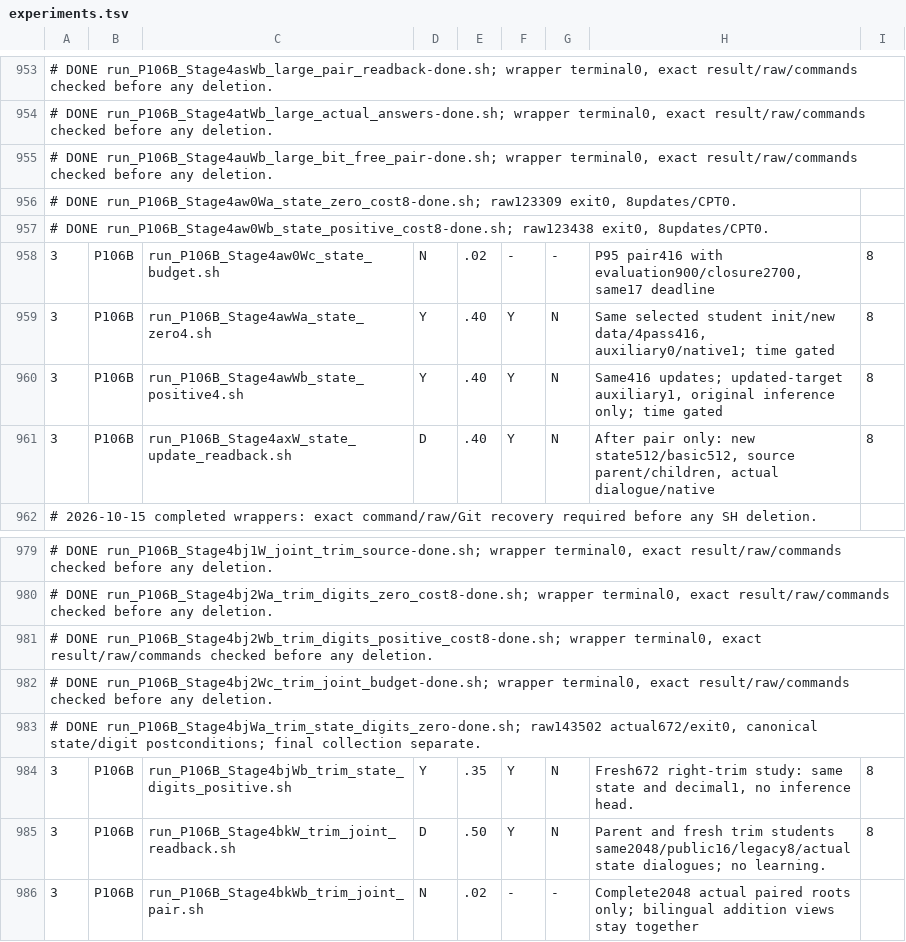
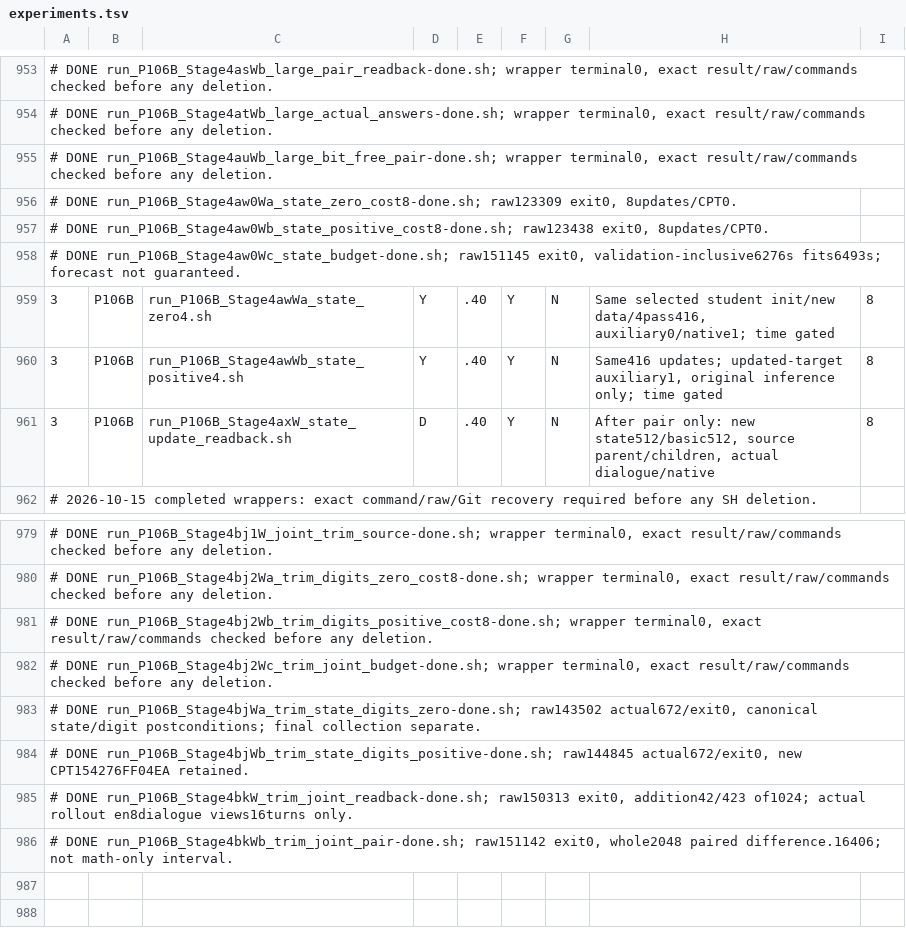
Before and after one commit to myplmy/TinyLM, a TSV file: experiments.tsv, drawn as a sheet; only a part is shown, gaps mark what is left out; removed rows and columns are numbered as before the commit, all else as after; the diff names each change by its address in the sheet, - before the commit and + after, or states it on an @@ line.

Commit message:
실험: 자리값 감독의 덧셈 이득과 조회 손실을 실제 답으로 분리
- 같은672회 대조의 새2048 답과 쌍별 구간을 보존하고 덧셈42→423, 조건조회494→481을 함께 기록한다.
- 실제 대화 범위를 영어8view16턴/두 root로 정정하고 원형과 동결 코드는 유지한다.
- 상태 단독 대조의 검증 포함 예산을 분리 보존하고 완료 런처 복구점과 원형 SHA를 관리한다.
- 진행 중 로그와 HF·가중치·private 원답은 제외하며 외부 게시하지 않는다.

```diff
--- a/experiments.tsv
+++ b/experiments.tsv
-row 958: 3 | P106B | run_P106B_Stage4aw0Wc_state_budget.sh | N | .02 | - | - | P95 pair416 with evaluation900/closure2700, same17 deadline | 8
+row 958: # DONE run_P106B_Stage4aw0Wc_state_budget-done.sh; raw151145 exit0, validation-inclusive6276s fits6493s; forecast not guaranteed.
-row 984: 3 | P106B | run_P106B_Stage4bjWb_trim_state_digits_positive.sh | Y | .35 | Y | N | Fresh672 right-trim study: same state and decimal1, no inference head. | 8
-row 985: 3 | P106B | run_P106B_Stage4bkW_trim_joint_readback.sh | D | .50 | Y | N | Parent and fresh trim students same2048/public16/legacy8/actual state dialogues; no learning. | 8
-row 986: 3 | P106B | run_P106B_Stage4bkWb_trim_joint_pair.sh | N | .02 | - | - | Complete2048 actual paired roots only; bilingual addition views stay together
+row 984: # DONE run_P106B_Stage4bjWb_trim_state_digits_positive-done.sh; raw144845 actual672/exit0, new CPT154276FF04EA retained.
+row 985: # DONE run_P106B_Stage4bkW_trim_joint_readback-done.sh; raw150313 exit0, addition42/423 of1024; actual rollout en8dialogue views16turns only.
+row 986: # DONE run_P106B_Stage4bkWb_trim_joint_pair-done.sh; raw151142 exit0, whole2048 paired difference.16406; not math-only interval.
```
Also changed, not shown: 39 other files.
